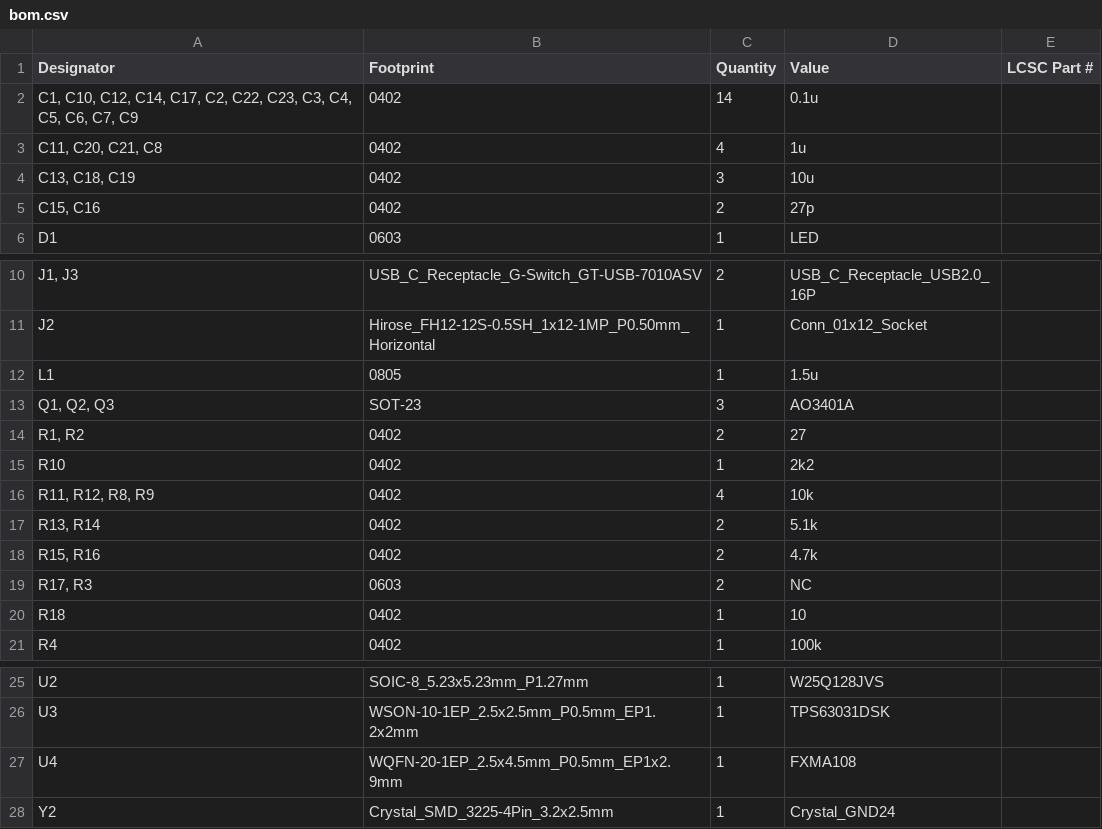
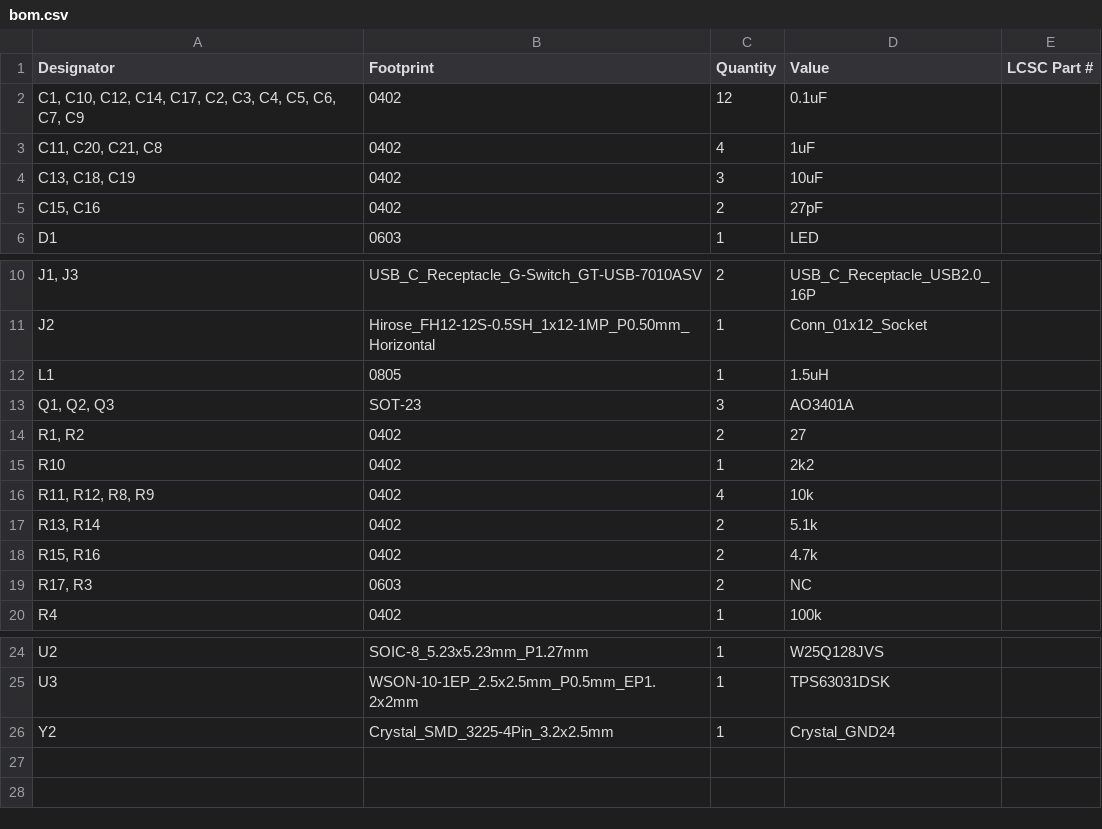
Before and after one commit to teal52/PD_Sink_Inspector, a CSV file: production/bom.csv, drawn as a sheet; only a part is shown, gaps mark what is left out; the diff names each change by its address in the sheet, - before the commit and + after, or states it on an @@ line.

```diff
--- a/production/bom.csv
+++ b/production/bom.csv
-A2 (Designator): …C17, C2, C22, C23, C3, C4,…
+A2 (Designator): …C17, C2, C3, C4,…
-C2 (Quantity): 14
+C2 (Quantity): 12
-D2 (Value): 0.1u
+D2 (Value): 0.1uF
-D3 (Value): 1u
+D3 (Value): 1uF
-D4 (Value): 10u
+D4 (Value): 10uF
-D5 (Value): 27p
+D5 (Value): 27pF
-D12 (Value): 1.5u
+D12 (Value): 1.5uH
-row 20: R18 | 0402 | 1 | 10
-row 27: U4 | WQFN-20-1EP_2.5x4.5mm_P0.5mm_EP1x2.9mm | 1 | FXMA108
```
Also changed, not shown: production/designators.csv, production/positions.csv, 24 other files.
